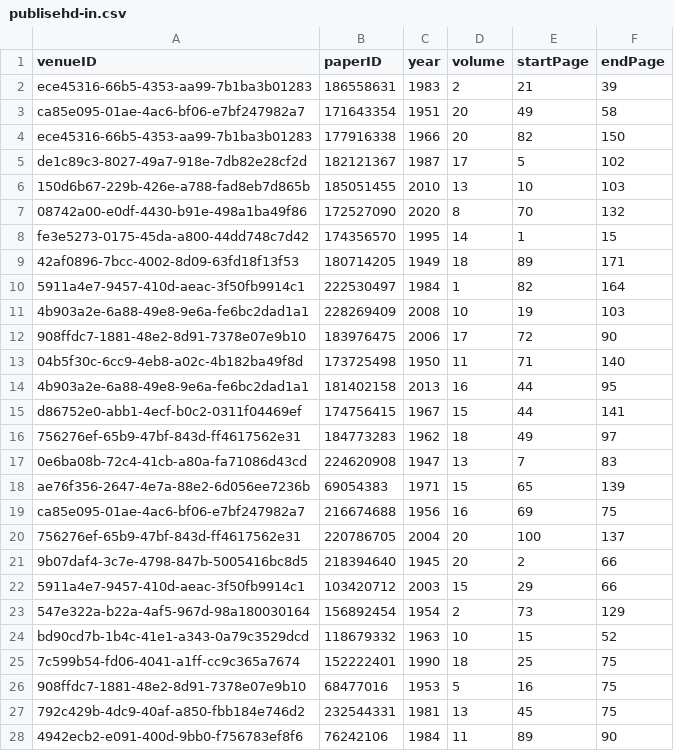
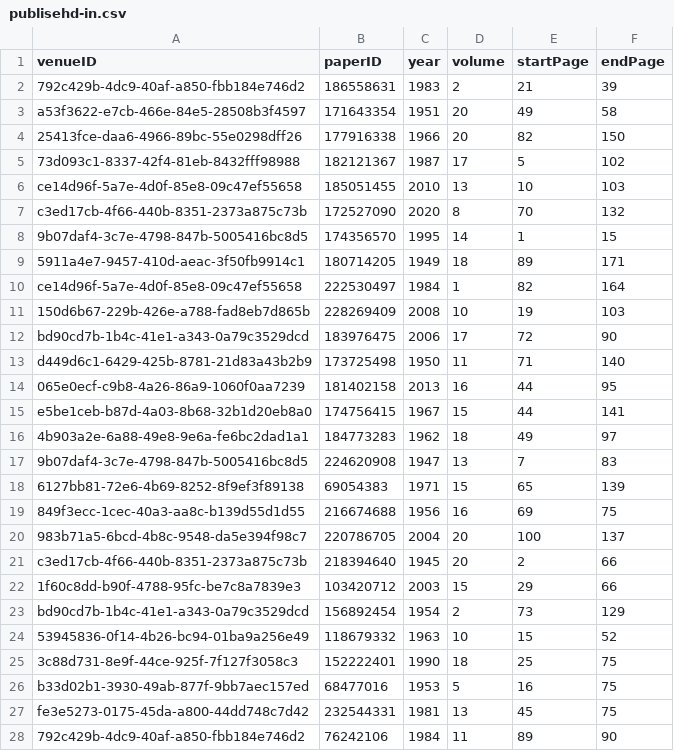
Before and after one commit to DanielCantabella/SDM-Lab1-PropertyGraphs, a CSV file: sample_csv/publisehd-in.csv, drawn as a sheet; only a part is shown; the diff covers the shown part only.

```diff
--- a/sample_csv/publisehd-in.csv
+++ b/sample_csv/publisehd-in.csv
@@ -1,28 +1,28 @@
 venueID,paperID,year,volume,startPage,endPage
-ece45316-66b5-4353-aa99-7b1ba3b01283,186558631,1983,2,21,39
-ca85e095-01ae-4ac6-bf06-e7bf247982a7,171643354,1951,20,49,58
-ece45316-66b5-4353-aa99-7b1ba3b01283,177916338,1966,20,82,150
-de1c89c3-8027-49a7-918e-7db82e28cf2d,182121367,1987,17,5,102
-150d6b67-229b-426e-a788-fad8eb7d865b,185051455,2010,13,10,103
-08742a00-e0df-4430-b91e-498a1ba49f86,172527090,2020,8,70,132
-fe3e5273-0175-45da-a800-44dd748c7d42,174356570,1995,14,1,15
-42af0896-7bcc-4002-8d09-63fd18f13f53,180714205,1949,18,89,171
-5911a4e7-9457-410d-aeac-3f50fb9914c1,222530497,1984,1,82,164
-4b903a2e-6a88-49e8-9e6a-fe6bc2dad1a1,228269409,2008,10,19,103
-908ffdc7-1881-48e2-8d91-7378e07e9b10,183976475,2006,17,72,90
-04b5f30c-6cc9-4eb8-a02c-4b182ba49f8d,173725498,1950,11,71,140
-4b903a2e-6a88-49e8-9e6a-fe6bc2dad1a1,181402158,2013,16,44,95
-d86752e0-abb1-4ecf-b0c2-0311f04469ef,174756415,1967,15,44,141
-756276ef-65b9-47bf-843d-ff4617562e31,184773283,1962,18,49,97
-0e6ba08b-72c4-41cb-a80a-fa71086d43cd,224620908,1947,13,7,83
-ae76f356-2647-4e7a-88e2-6d056ee7236b,69054383,1971,15,65,139
-ca85e095-01ae-4ac6-bf06-e7bf247982a7,216674688,1956,16,69,75
-756276ef-65b9-47bf-843d-ff4617562e31,220786705,2004,20,100,137
-9b07daf4-3c7e-4798-847b-5005416bc8d5,218394640,1945,20,2,66
-5911a4e7-9457-410d-aeac-3f50fb9914c1,103420712,2003,15,29,66
-547e322a-b22a-4af5-967d-98a180030164,156892454,1954,2,73,129
-bd90cd7b-1b4c-41e1-a343-0a79c3529dcd,118679332,1963,10,15,52
-7c599b54-fd06-4041-a1ff-cc9c365a7674,152222401,1990,18,25,75
-908ffdc7-1881-48e2-8d91-7378e07e9b10,68477016,1953,5,16,75
-792c429b-4dc9-40af-a850-fbb184e746d2,232544331,1981,13,45,75
-4942ecb2-e091-400d-9bb0-f756783ef8f6,76242106,1984,11,89,90
+792c429b-4dc9-40af-a850-fbb184e746d2,186558631,1983,2,21,39
+a53f3622-e7cb-466e-84e5-28508b3f4597,171643354,1951,20,49,58
+25413fce-daa6-4966-89bc-55e0298dff26,177916338,1966,20,82,150
+73d093c1-8337-42f4-81eb-8432fff98988,182121367,1987,17,5,102
+ce14d96f-5a7e-4d0f-85e8-09c47ef55658,185051455,2010,13,10,103
+c3ed17cb-4f66-440b-8351-2373a875c73b,172527090,2020,8,70,132
+9b07daf4-3c7e-4798-847b-5005416bc8d5,174356570,1995,14,1,15
+5911a4e7-9457-410d-aeac-3f50fb9914c1,180714205,1949,18,89,171
+ce14d96f-5a7e-4d0f-85e8-09c47ef55658,222530497,1984,1,82,164
+150d6b67-229b-426e-a788-fad8eb7d865b,228269409,2008,10,19,103
+bd90cd7b-1b4c-41e1-a343-0a79c3529dcd,183976475,2006,17,72,90
+d449d6c1-6429-425b-8781-21d83a43b2b9,173725498,1950,11,71,140
+065e0ecf-c9b8-4a26-86a9-1060f0aa7239,181402158,2013,16,44,95
+e5be1ceb-b87d-4a03-8b68-32b1d20eb8a0,174756415,1967,15,44,141
+4b903a2e-6a88-49e8-9e6a-fe6bc2dad1a1,184773283,1962,18,49,97
+9b07daf4-3c7e-4798-847b-5005416bc8d5,224620908,1947,13,7,83
+6127bb81-72e6-4b69-8252-8f9ef3f89138,69054383,1971,15,65,139
+849f3ecc-1cec-40a3-aa8c-b139d55d1d55,216674688,1956,16,69,75
+983b71a5-6bcd-4b8c-9548-da5e394f98c7,220786705,2004,20,100,137
+c3ed17cb-4f66-440b-8351-2373a875c73b,218394640,1945,20,2,66
+1f60c8dd-b90f-4788-95fc-be7c8a7839e3,103420712,2003,15,29,66
+bd90cd7b-1b4c-41e1-a343-0a79c3529dcd,156892454,1954,2,73,129
+53945836-0f14-4b26-bc94-01ba9a256e49,118679332,1963,10,15,52
+3c88d731-8e9f-44ce-925f-7f127f3058c3,152222401,1990,18,25,75
+b33d02b1-3930-49ab-877f-9bb7aec157ed,68477016,1953,5,16,75
+fe3e5273-0175-45da-a800-44dd748c7d42,232544331,1981,13,45,75
+792c429b-4dc9-40af-a850-fbb184e746d2,76242106,1984,11,89,90
```
Also changed, not shown: 24 edited cells elsewhere in this file, sample_csv/belongs-to.csv, 2 other files.
